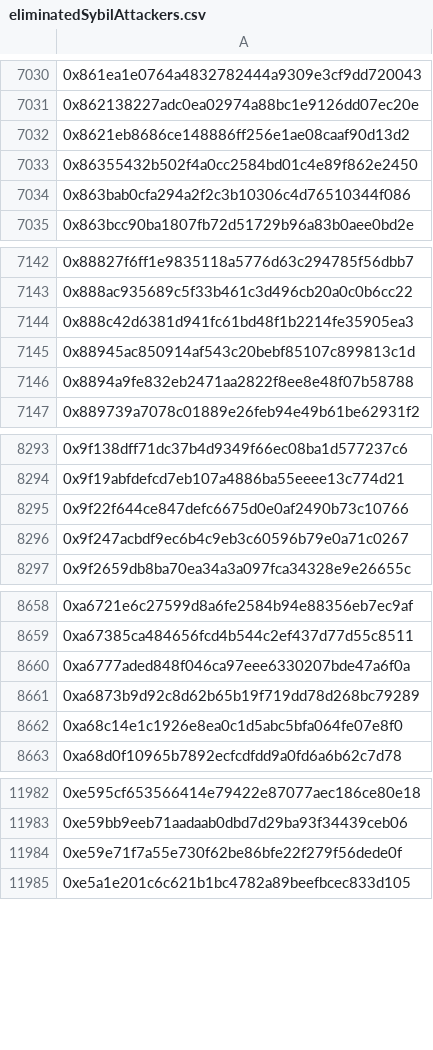
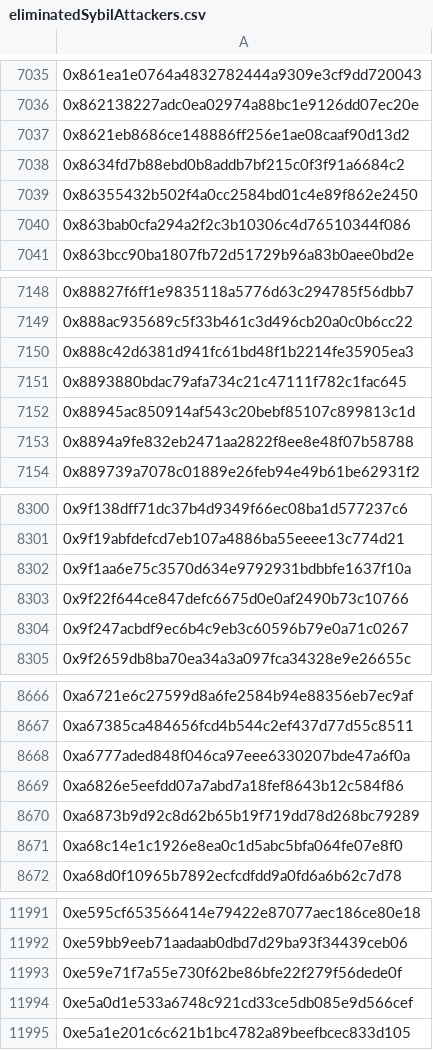
Before and after one commit to hop-protocol/hop-airdrop, a CSV file: src/data/eliminatedSybilAttackers.csv, drawn as a sheet; only a part is shown, gaps mark what is left out; the diff covers the shown part only; the diff names each change by its address in the sheet, - before the commit and + after, or states it on an @@ line.

```diff
--- a/src/data/eliminatedSybilAttackers.csv
+++ b/src/data/eliminatedSybilAttackers.csv
+row 7038: 0x8634fd7b88ebd0b8addb7bf215c0f3f91a6684c2
+row 7151: 0x8893880bdac79afa734c21c47111f782c1fac645
+row 8302: 0x9f1aa6e75c3570d634e9792931bdbbfe1637f10a
+row 8669: 0xa6826e5eefdd07a7abd7a18fef8643b12c584f86
+row 11994: 0xe5a0d1e533a6748c921cd33ce5db085e9d566cef
```
Also changed, not shown: 6 added rows elsewhere in this file, 4 other files.
